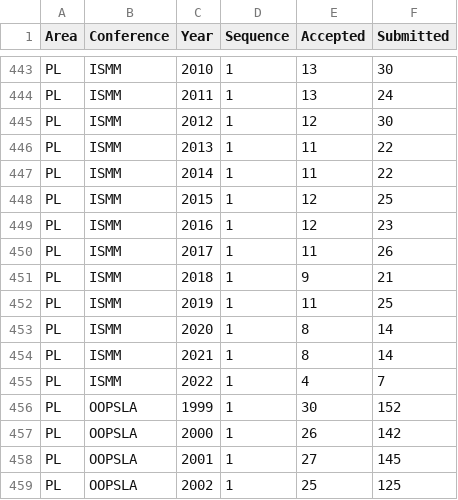
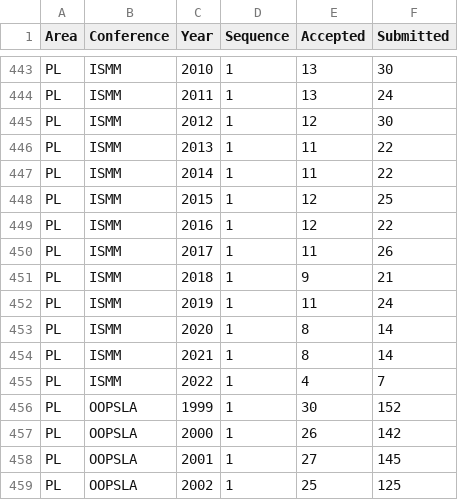
Before and after one commit to emeryberger/csconferences, a CSV file: csconferences.csv, drawn as a sheet; only a part is shown, gaps mark what is left out.

```diff
--- a/csconferences.csv
+++ b/csconferences.csv
@@ -448,6 +448,6 @@ PL,ISMM,2014,1,11,22
 PL,ISMM,2015,1,12,25
-PL,ISMM,2016,1,12,23
+PL,ISMM,2016,1,12,22
 PL,ISMM,2017,1,11,26
 PL,ISMM,2018,1,9,21
-PL,ISMM,2019,1,11,25
+PL,ISMM,2019,1,11,24
 PL,ISMM,2020,1,8,14
```
Also changed, not shown: 2 other files.
